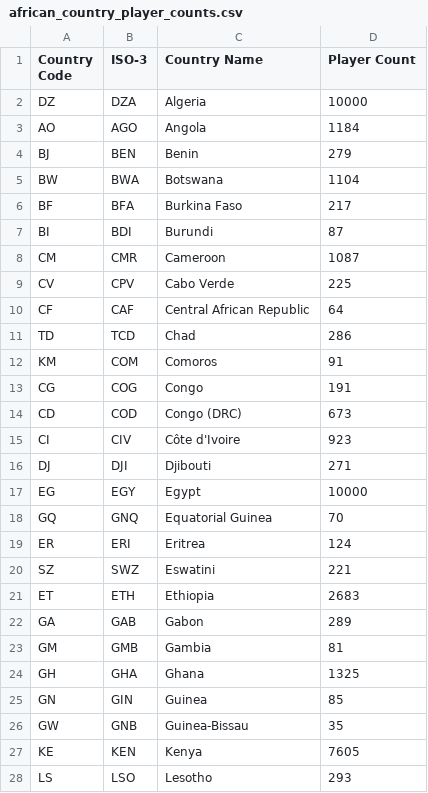
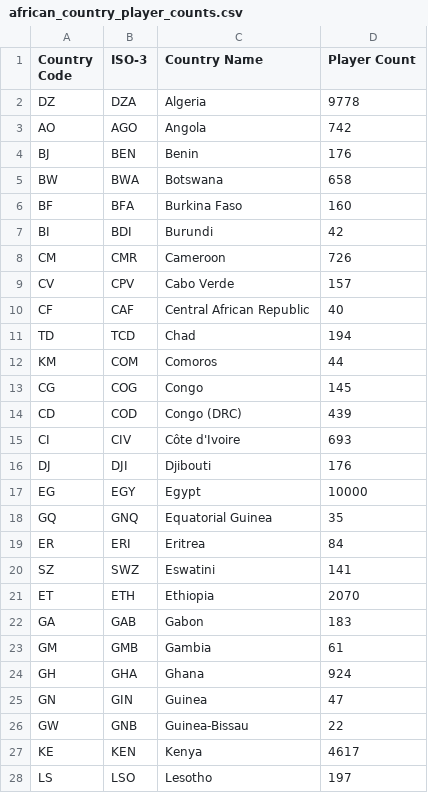
Before and after one commit to Wako-F/chess-in-kenya, a CSV file: african_country_player_counts.csv, drawn as a sheet; only a part is shown; the diff covers the shown part only.

```diff
--- a/african_country_player_counts.csv
+++ b/african_country_player_counts.csv
@@ -1,28 +1,28 @@
 Country Code,ISO-3,Country Name,Player Count
-DZ,DZA,Algeria,10000
-AO,AGO,Angola,1184
-BJ,BEN,Benin,279
-BW,BWA,Botswana,1104
-BF,BFA,Burkina Faso,217
-BI,BDI,Burundi,87
-CM,CMR,Cameroon,1087
-CV,CPV,Cabo Verde,225
-CF,CAF,Central African Republic,64
-TD,TCD,Chad,286
-KM,COM,Comoros,91
-CG,COG,Congo,191
-CD,COD,Congo (DRC),673
-CI,CIV,Côte d'Ivoire,923
-DJ,DJI,Djibouti,271
+DZ,DZA,Algeria,9778
+AO,AGO,Angola,742
+BJ,BEN,Benin,176
+BW,BWA,Botswana,658
+BF,BFA,Burkina Faso,160
+BI,BDI,Burundi,42
+CM,CMR,Cameroon,726
+CV,CPV,Cabo Verde,157
+CF,CAF,Central African Republic,40
+TD,TCD,Chad,194
+KM,COM,Comoros,44
+CG,COG,Congo,145
+CD,COD,Congo (DRC),439
+CI,CIV,Côte d'Ivoire,693
+DJ,DJI,Djibouti,176
 EG,EGY,Egypt,10000
-GQ,GNQ,Equatorial Guinea,70
-ER,ERI,Eritrea,124
-SZ,SWZ,Eswatini,221
-ET,ETH,Ethiopia,2683
-GA,GAB,Gabon,289
-GM,GMB,Gambia,81
-GH,GHA,Ghana,1325
-GN,GIN,Guinea,85
-GW,GNB,Guinea-Bissau,35
-KE,KEN,Kenya,7605
-LS,LSO,Lesotho,293
+GQ,GNQ,Equatorial Guinea,35
+ER,ERI,Eritrea,84
+SZ,SWZ,Eswatini,141
+ET,ETH,Ethiopia,2070
+GA,GAB,Gabon,183
+GM,GMB,Gambia,61
+GH,GHA,Ghana,924
+GN,GIN,Guinea,47
+GW,GNB,Guinea-Bissau,22
+KE,KEN,Kenya,4617
+LS,LSO,Lesotho,197
```
Also changed, not shown: 25 edited cells elsewhere in this file, 10 other files.
